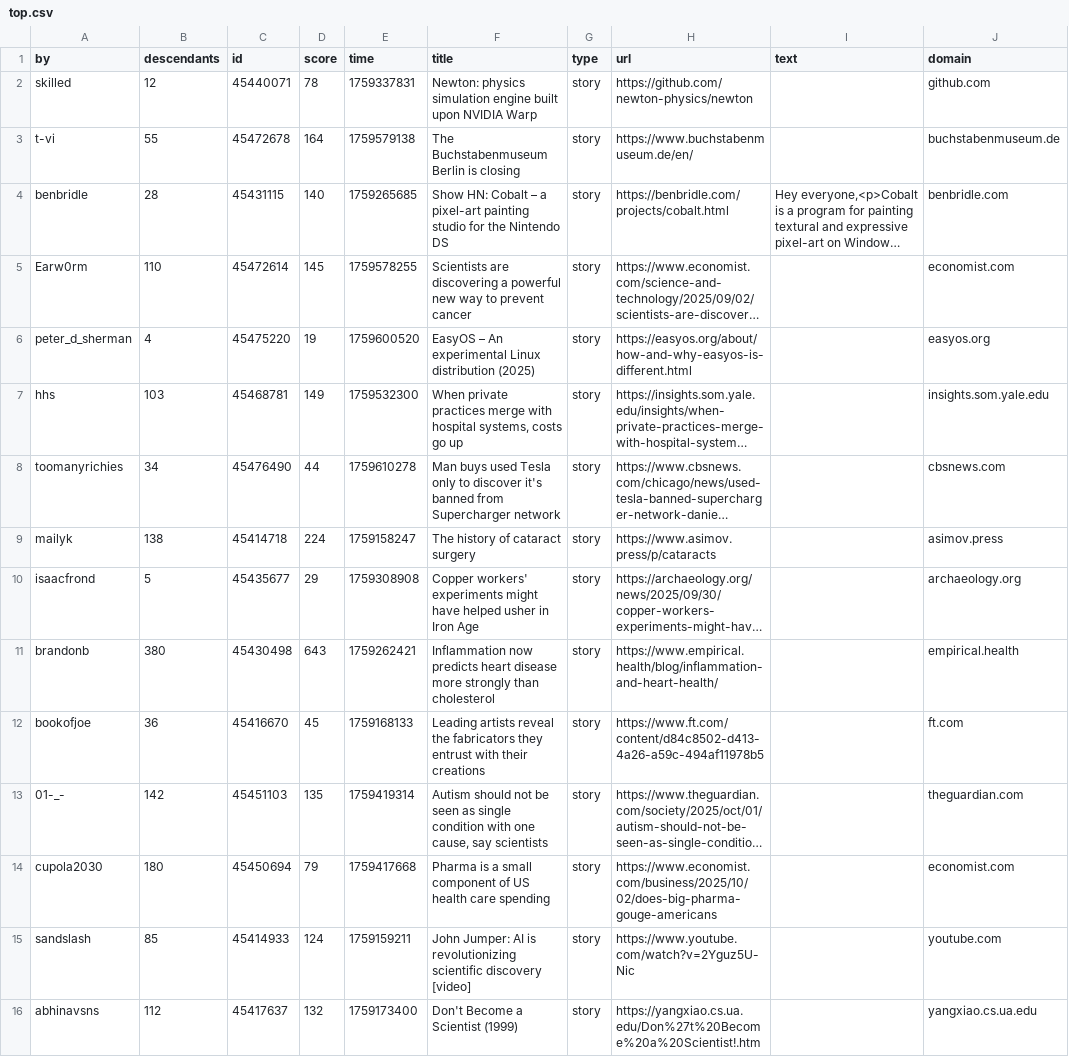
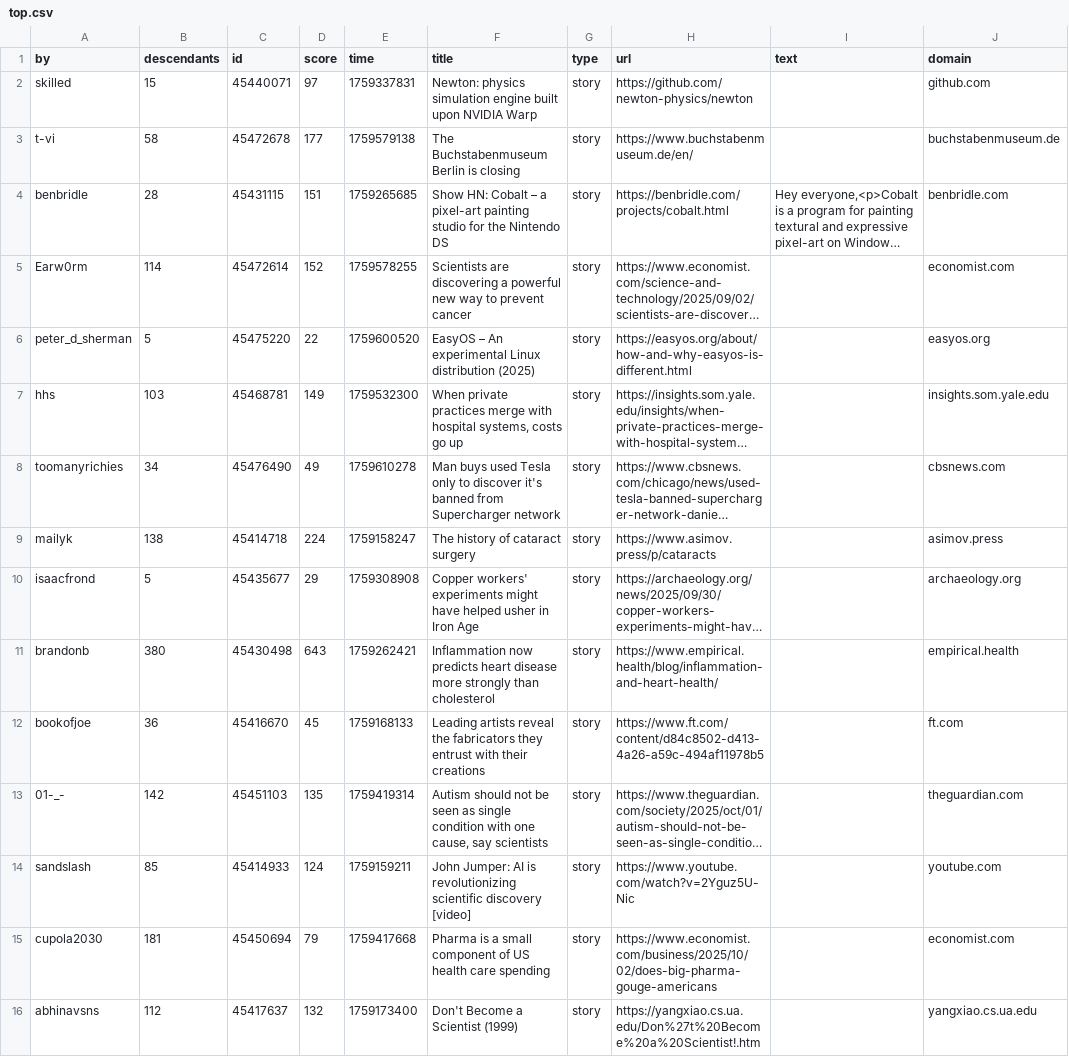
Before and after one commit to agurvets/agurvets.github.io, a CSV file: top.csv, drawn as a sheet; only a part is shown; long unchanged cells end in …; removed rows and columns are numbered as before the commit, all else as after; the diff names each change by its address in the sheet, - before the commit and + after, or states it on an @@ line.

```diff
--- a/top.csv
+++ b/top.csv
-B2 (descendants): 12
+B2 (descendants): 15
-D2 (score): 78
+D2 (score): 97
-B3 (descendants): 55
+B3 (descendants): 58
-D3 (score): 164
+D3 (score): 177
-D4 (score): 140
+D4 (score): 151
-B5 (descendants): 110
+B5 (descendants): 114
-D5 (score): 145
+D5 (score): 152
-B6 (descendants): 4
+B6 (descendants): 5
-D6 (score): 19
+D6 (score): 22
-D8 (score): 44
+D8 (score): 49
-row 14: cupola2030 | 180 | 45450694 | 79 | 1759417668 | Pharma is a small component of US health care spending | story | https://www.economist.com/business/2025/10/02/does-big-pharma-gouge-americans |  | economist.com
+row 15: cupola2030 | 181 | 45450694 | 79 | 1759417668 | Pharma is a small component of US health care spending | story | https://www.economist.com/business/2025/10/02/does-big-pharma-gouge-americans |  | economist.com
```
Also changed, not shown: 2 other files.
